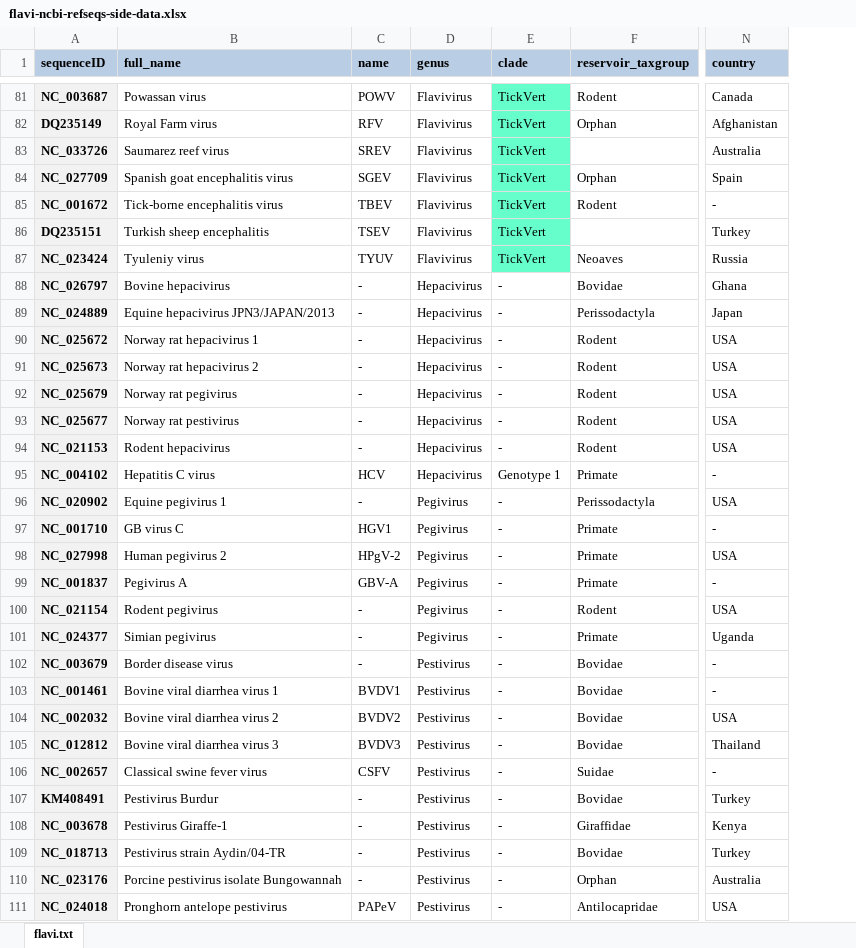
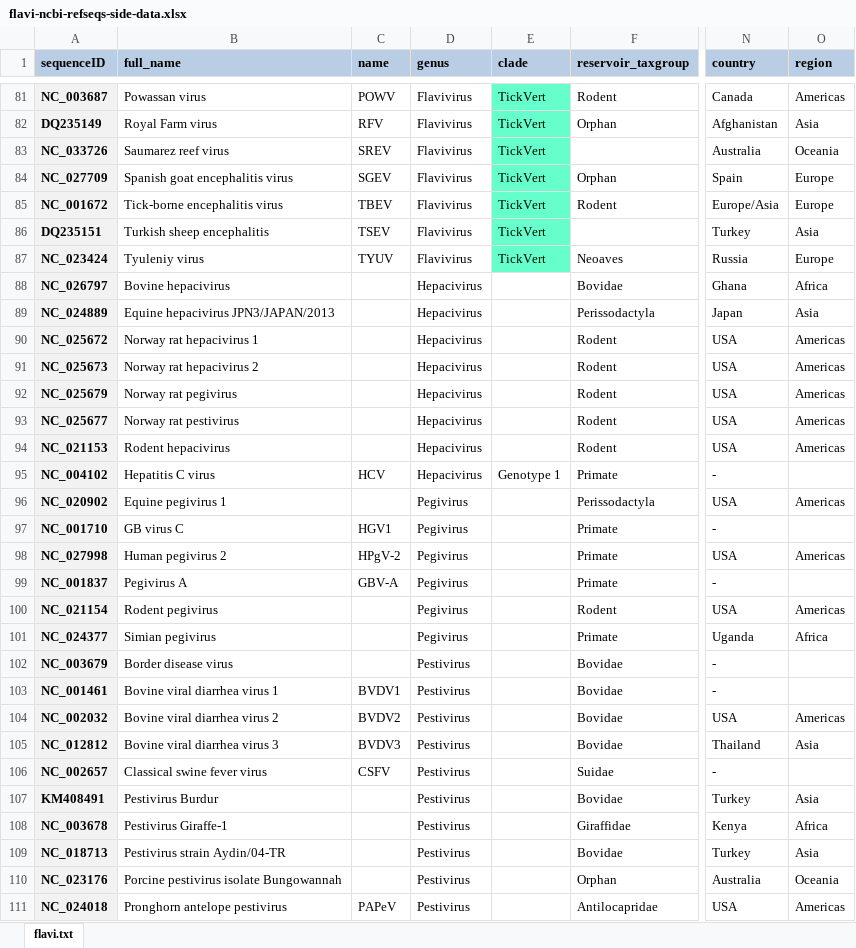
Before and after one commit to giffordlabcvr/Flavivirus-GLUE, an Excel workbook: tabular/flavi-ncbi-refseqs-side-data.xlsx, sheet flavi.txt, drawn as a sheet; only a part is shown, gaps mark what is left out; values as stored, in another font and other column widths than the file's, no borders; the diff covers the shown part only; the diff names each change by its address in the sheet, - before the commit and + after, or states it on an @@ line.

```diff
--- a/tabular/flavi-ncbi-refseqs-side-data.xlsx (sheet flavi.txt)
+++ b/tabular/flavi-ncbi-refseqs-side-data.xlsx (sheet flavi.txt)
+column O (region), rows 81-111: Americas | Asia | Oceania | Europe | Europe | Asia | Europe | Africa | Asia | Americas | Americas | Americas | Americas | Americas |  | Americas |  | Americas |  | Americas | Africa |  |  | Americas | Asia |  | Asia | Africa | Asia | Oceania | Americas
-N85 (country): -
+N85 (country): Europe/Asia
-C88:C94 (name): -
+C88:C94 (name): (empty)
-E88:E94 (clade): -
+E88:E94 (clade): (empty)
-C96 (name): -
+C96 (name): (empty)
-E96:E111 (clade): -
+E96:E111 (clade): (empty)
-C100:C102 (name): -
+C100:C102 (name): (empty)
-C107:C110 (name): -
+C107:C110 (name): (empty)
```
Also changed, not shown: 2 added rows and 3 edited cells elsewhere in this sheet, 1 other file.
